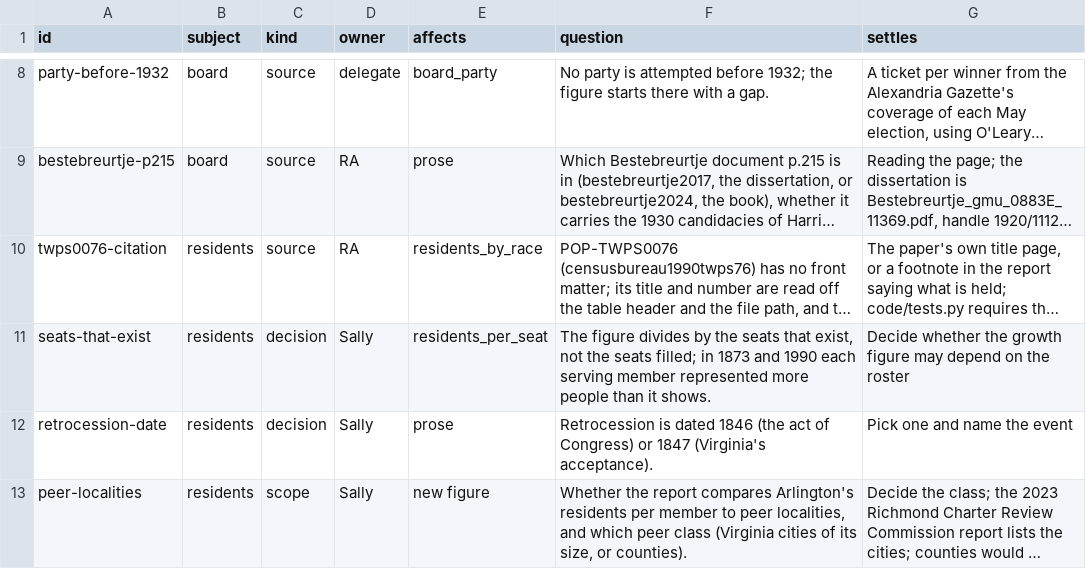
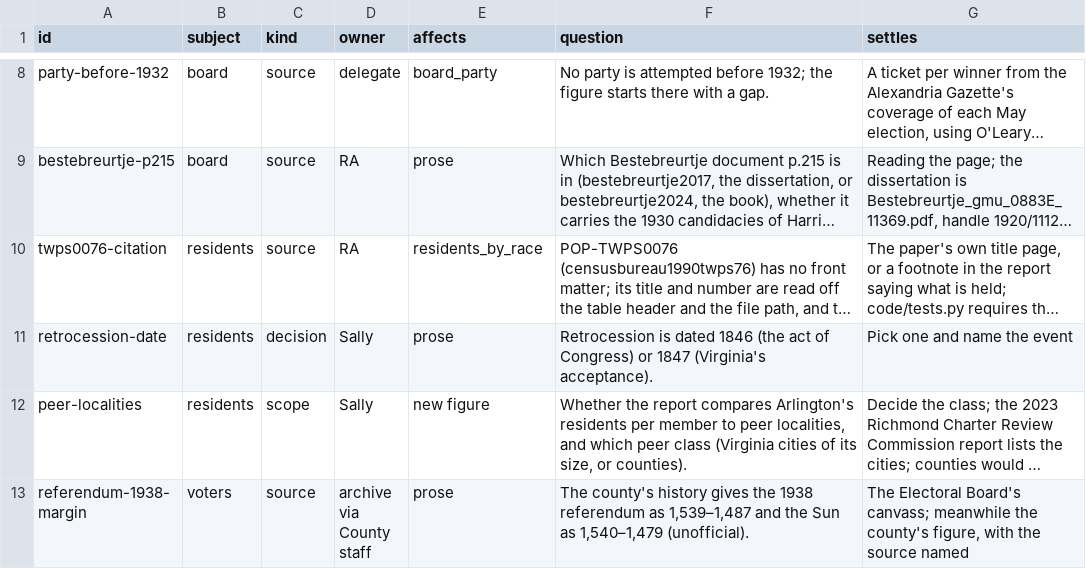
Before and after one commit to slhudson/arlington-bsap, a CSV file: docs/questions.csv, drawn as a sheet; only a part is shown, gaps mark what is left out; the shorter side is filled out with more unchanged rows; long unchanged cells end in …; the diff names each change by its address in the sheet, - before the commit and + after, or states it on an @@ line.

```diff
--- a/docs/questions.csv
+++ b/docs/questions.csv
-row 11: seats-that-exist | residents | decision | Sally | residents_per_seat | The figure divides by the seats that exist, not the seats filled; in 1873 and 1990 each serving member represented more people than it shows. | Decide whether the growth figure may depend on the roster
```
Also changed, not shown: 6 other files.
